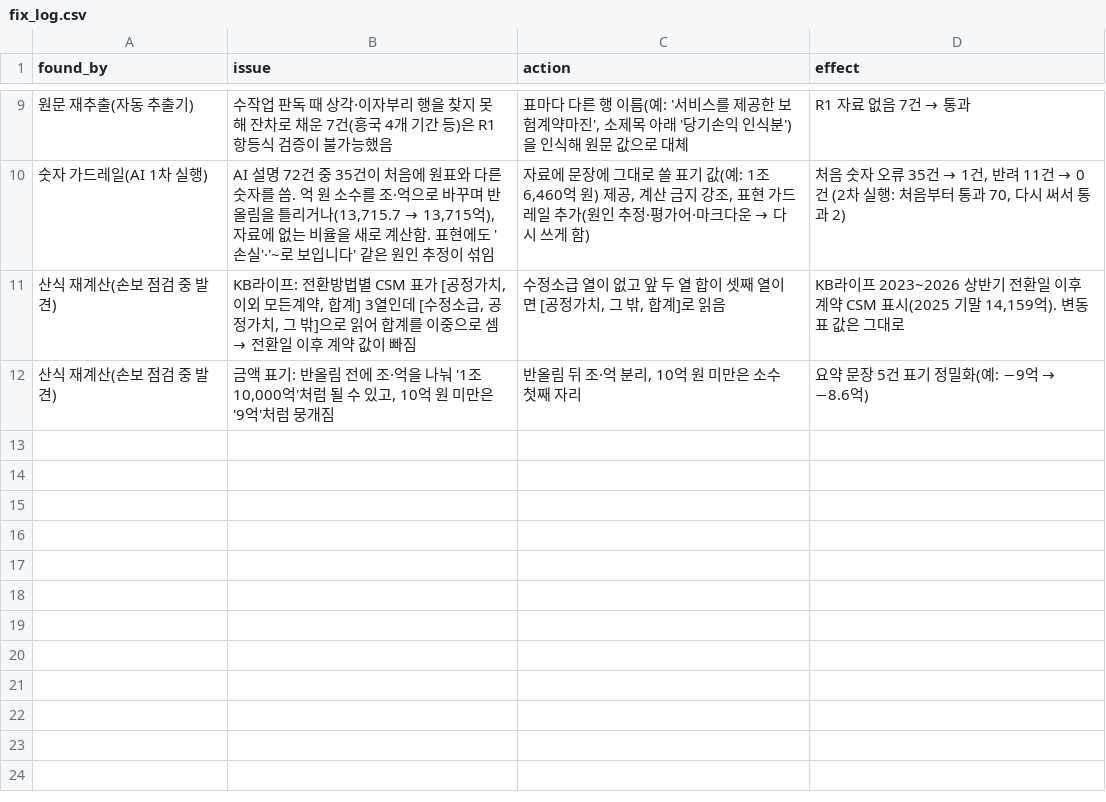
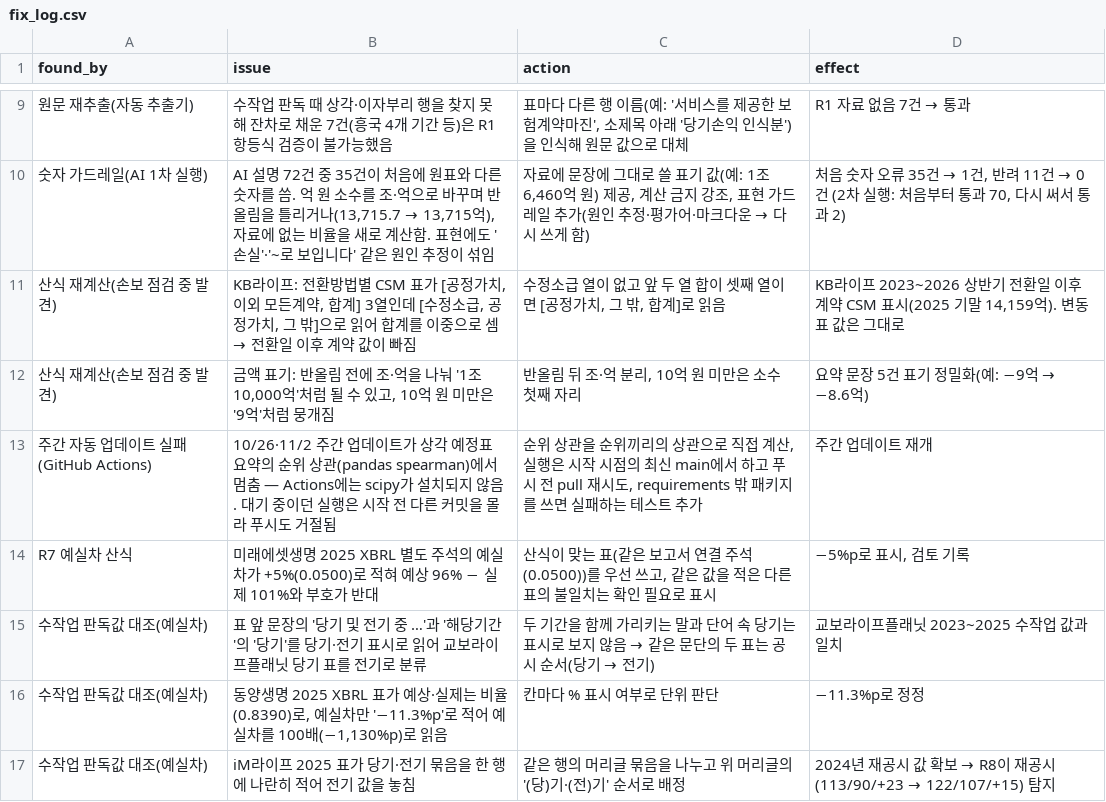
Before and after one commit to seok917/csm-explorer, a CSV file: data/fix_log.csv, drawn as a sheet; only a part is shown, gaps mark what is left out; the diff names each change by its address in the sheet, - before the commit and + after, or states it on an @@ line.

```diff
--- a/data/fix_log.csv
+++ b/data/fix_log.csv
+row 13: 주간 자동 업데이트 실패(GitHub Actions) | 10/26·11/2 주간 업데이트가 상각 예정표 요약의 순위 상관(pandas spearman)에서 멈춤 — Actions에는 scipy가 설치되지 않음. 대기 중이던 실행은 시작 전 다른 커밋을 몰라 푸시도 거절됨 | 순위 상관을 순위끼리의 상관으로 직접 계산, 실행은 시작 시점의 최신 main에서 하고 푸시 전 pull 재시도, requirements 밖 패키지를 쓰면 실패하는 테스트 추가 | 주간 업데이트 재개
+row 14: R7 예실차 산식 | 미래에셋생명 2025 XBRL 별도 주석의 예실차가 +5%(0.0500)로 적혀 예상 96% − 실제 101%와 부호가 반대 | 산식이 맞는 표(같은 보고서 연결 주석 (0.0500))를 우선 쓰고, 같은 값을 적은 다른 표의 불일치는 확인 필요로 표시 | −5%p로 표시, 검토 기록
+row 15: 수작업 판독값 대조(예실차) | 표 앞 문장의 '당기 및 전기 중 …'과 '해당기간'의 '당기'를 당기·전기 표시로 읽어 교보라이프플래닛 당기 표를 전기로 분류 | 두 기간을 함께 가리키는 말과 단어 속 당기는 표시로 보지 않음 → 같은 문단의 두 표는 공시 순서(당기 → 전기) | 교보라이프플래닛 2023~2025 수작업 값과 일치
+row 16: 수작업 판독값 대조(예실차) | 동양생명 2025 XBRL 표가 예상·실제는 비율(0.8390)로, 예실차만 '−11.3%p'로 적어 예실차를 100배(−1,130%p)로 읽음 | 칸마다 % 표시 여부로 단위 판단 | −11.3%p로 정정
+row 17: 수작업 판독값 대조(예실차) | iM라이프 2025 표가 당기·전기 묶음을 한 행에 나란히 적어 전기 값을 놓침 | 같은 행의 머리글 묶음을 나누고 위 머리글의 '(당)기·(전)기' 순서로 배정 | 2024년 재공시 값 확보 → R8이 재공시(113/90/+23 → 122/107/+15) 탐지
```
Also changed, not shown: data/review_notes.csv, segments/nonlife/data/fix_log.csv, 22 other files.
